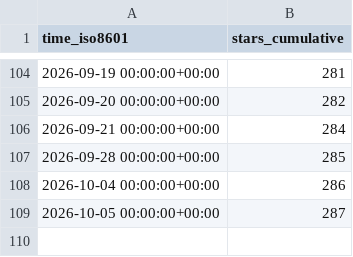
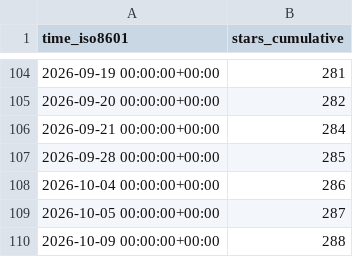
Before and after one commit to DesirePathGames/Slay-The-Robot, a CSV file: DesirePathGames/Slay-The-Robot/ghrs-data/stargazers.csv, drawn as a sheet; only a part is shown, gaps mark what is left out.

```diff
--- a/DesirePathGames/Slay-The-Robot/ghrs-data/stargazers.csv
+++ b/DesirePathGames/Slay-The-Robot/ghrs-data/stargazers.csv
@@ -109 +109,2 @@ time_iso8601,stars_cumulative
 2026-10-05 00:00:00+00:00,287
+2026-10-09 00:00:00+00:00,288
```
